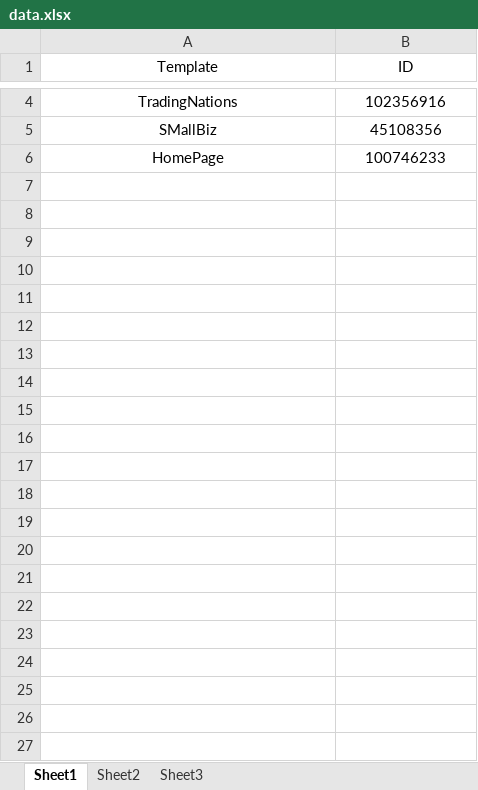
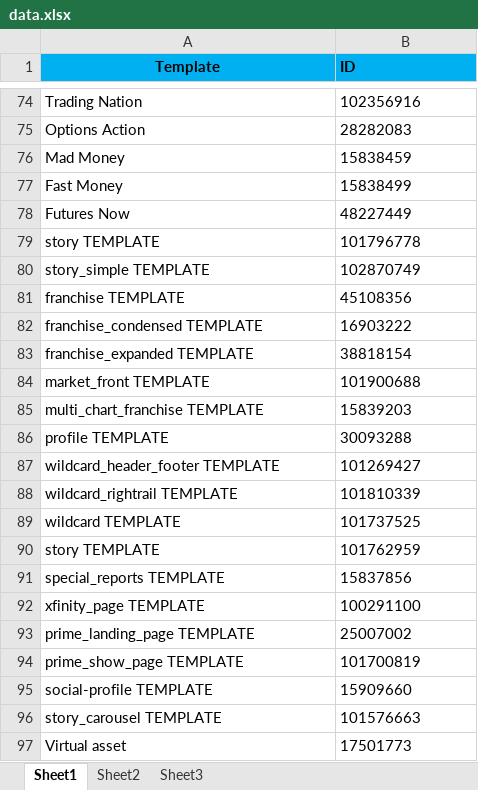
Before and after one commit to hjam91/webTests, an Excel workbook: IdeaProjects/screenShotTemplates/src/data.xlsx, sheet Sheet1, drawn as a sheet; only a part is shown, gaps mark what is left out; values as stored, in another font and other column widths than the file's, no borders; removed rows and columns are numbered as before the commit, all else as after; the diff covers the shown part only; the diff names each change by its address in the sheet, - before the commit and + after, or states it on an @@ line.

```diff
--- a/IdeaProjects/screenShotTemplates/src/data.xlsx (sheet Sheet1)
+++ b/IdeaProjects/screenShotTemplates/src/data.xlsx (sheet Sheet1)
@@ A1:B1 fill: none → #00B0F0, bold: off → on @@
-B1 alignment: center
+B1 alignment: left
-A74 (Template): TradingNations
+A74 (Template): Trading Nation
-A74:B74 alignment: center
+A74:B74 alignment: left
+row 75: Options Action | 28282083
+row 76: Mad Money | 15838459
+row 77: Fast Money | 15838499
+row 78: Futures Now | 48227449
+row 79: story TEMPLATE | 101796778
+row 80: story_simple TEMPLATE | 102870749
-A81 (Template): SMallBiz
+A81 (Template): franchise TEMPLATE
-A81:B81 alignment: center
+A81:B81 alignment: left
-row 6: HomePage | 100746233
+row 82: franchise_condensed TEMPLATE | 16903222
+row 83: franchise_expanded TEMPLATE | 38818154
+row 84: market_front TEMPLATE | 101900688
+row 85: multi_chart_franchise TEMPLATE | 15839203
+row 86: profile TEMPLATE | 30093288
+row 87: wildcard_header_footer TEMPLATE | 101269427
+row 88: wildcard_rightrail TEMPLATE | 101810339
+row 89: wildcard TEMPLATE | 101737525
+row 90: story TEMPLATE | 101762959
+row 91: special_reports TEMPLATE | 15837856
+row 92: xfinity_page TEMPLATE | 100291100
+row 93: prime_landing_page TEMPLATE | 25007002
+row 94: prime_show_page TEMPLATE | 101700819
+row 95: social-profile TEMPLATE | 15909660
+row 96: story_carousel TEMPLATE | 101576663
+row 97: Virtual asset | 17501773
```
Also changed, not shown: 70 added rows, 1 edited cell and cell formats elsewhere in this sheet, 12 other files.
